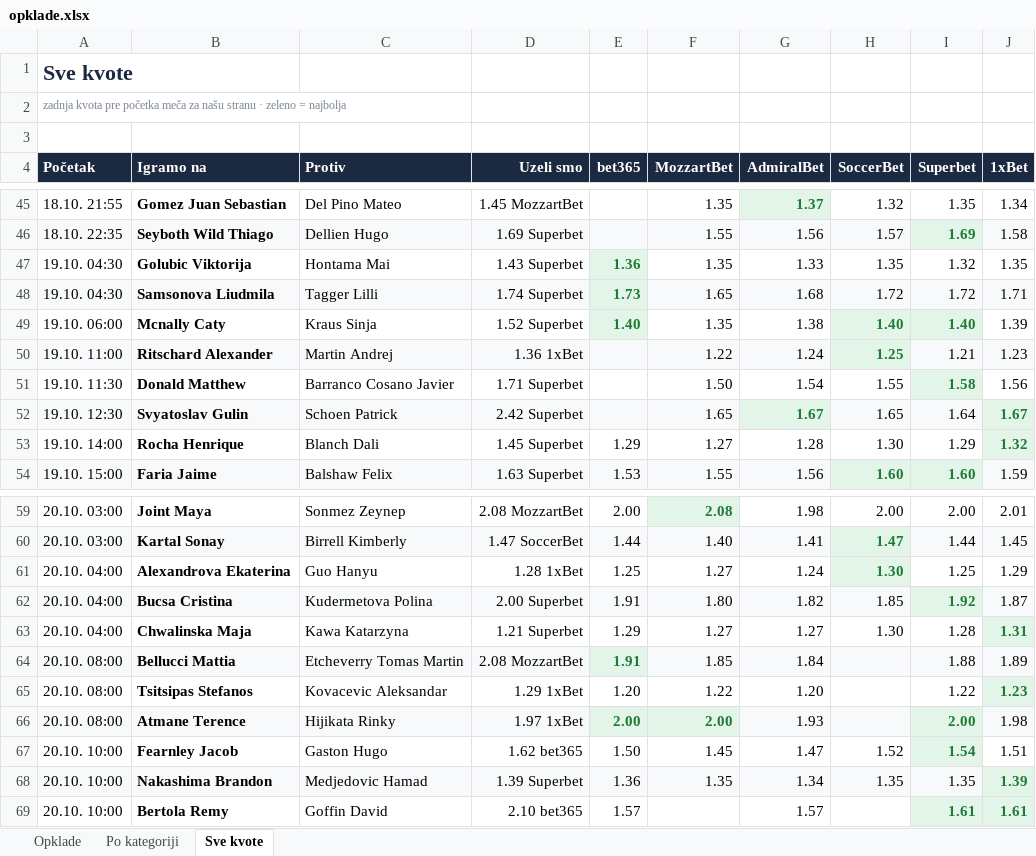
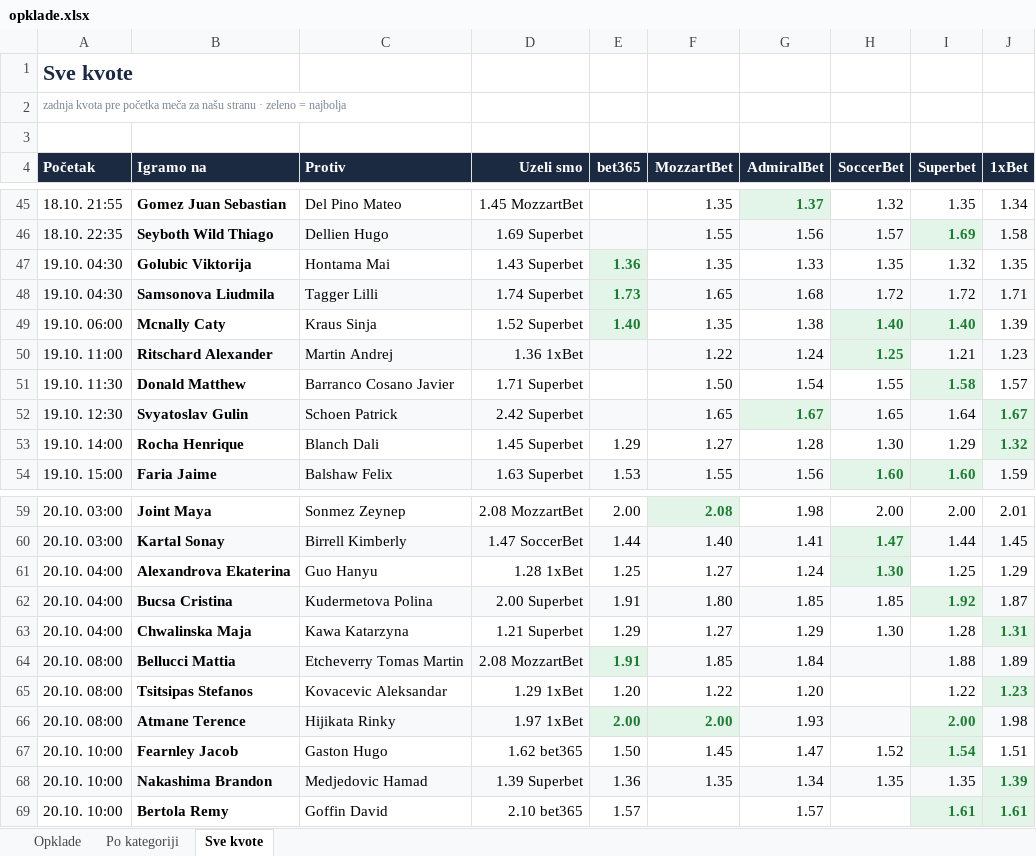
Before and after one commit to andreja69420/pantasocial, an Excel workbook: research/tennis-ml/paper/opklade.xlsx, sheet Sve kvote, drawn as a sheet; only a part is shown, gaps mark what is left out; values as stored, in another font and other column widths than the file's, no borders; the diff names each change by its address in the sheet, - before the commit and + after, or states it on an @@ line.

```diff
--- a/research/tennis-ml/paper/opklade.xlsx (sheet Sve kvote)
+++ b/research/tennis-ml/paper/opklade.xlsx (sheet Sve kvote)
-J51 (1xBet): 1.56
+J51 (1xBet): 1.57
-G62 (AdmiralBet): 1.82
+G62 (AdmiralBet): 1.85
-G63 (AdmiralBet): 1.27
+G63 (AdmiralBet): 1.29
```
Also changed, not shown: sheet Opklade, 2 other files.
